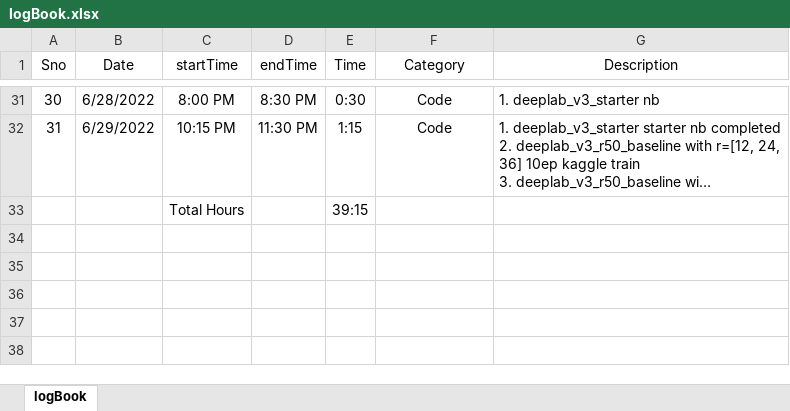
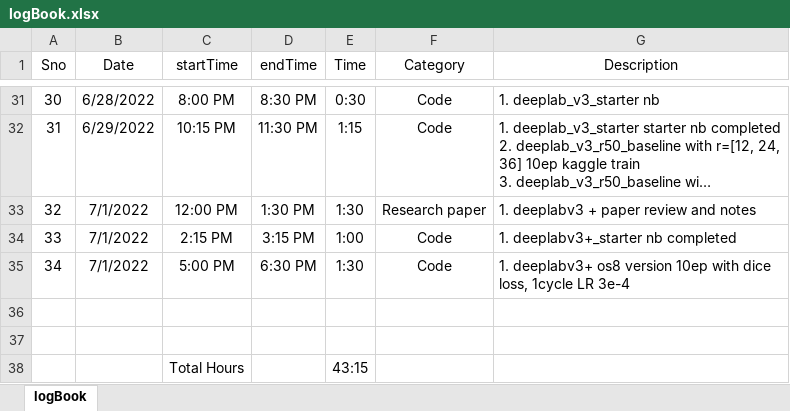
Before and after one commit to suryajayaraman/Semantic-Segmentation-using-Deep-Learning, an Excel workbook: logBook.xlsx, sheet logBook, drawn as a sheet; only a part is shown, gaps mark what is left out; long unchanged cells end in …; values as stored, in another font and other column widths than the file's, no borders; addresses are those after the commit; the diff names each change by its address in the sheet, - before the commit and + after, or states it on an @@ line.

Commit message:
updated entries till deeplabv3 kaggle nb train

```diff
--- a/logBook.xlsx (sheet logBook)
+++ b/logBook.xlsx (sheet logBook)
+row 33: 32 | 7/1/2022 | 12:00 PM | 1:30 PM | 1:30 | Research paper | 1. deeplabv3 + paper review and notes
+row 34: 33 | 7/1/2022 | 2:15 PM | 3:15 PM | 1:00 | Code | 1. deeplabv3+_starter nb completed
+row 35: 34 | 7/1/2022 | 5:00 PM | 6:30 PM | 1:30 | Code | 1. deeplabv3+ os8 version 10ep with dice loss, 1cycle LR 3e-4
+row 36: (empty)
+row 37: (empty)
-E38 (Time): 39:15
+E38 (Time): 43:15
```
